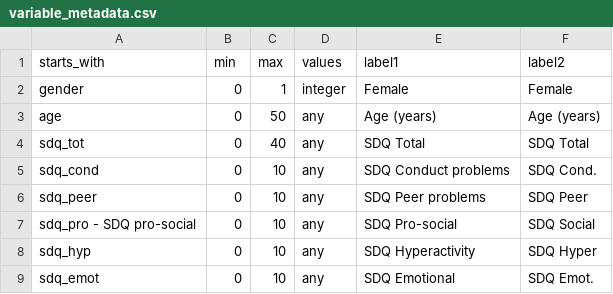
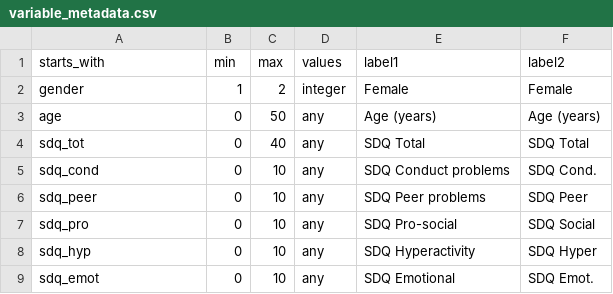
Before and after one commit to GForb/prediction_for_autistic_children, a CSV file: variable_metadata.csv, drawn as a sheet; the diff names each change by its address in the sheet, - before the commit and + after, or states it on an @@ line.

Commit message:
fixing variable names in variable meta-data and editing gender values

```diff
--- a/variable_metadata.csv
+++ b/variable_metadata.csv
-B2 (min): 0
+B2 (min): 1
-C2 (max): 1
+C2 (max): 2
-A7 (starts_with): sdq_pro - SDQ pro-social
+A7 (starts_with): sdq_pro
```
